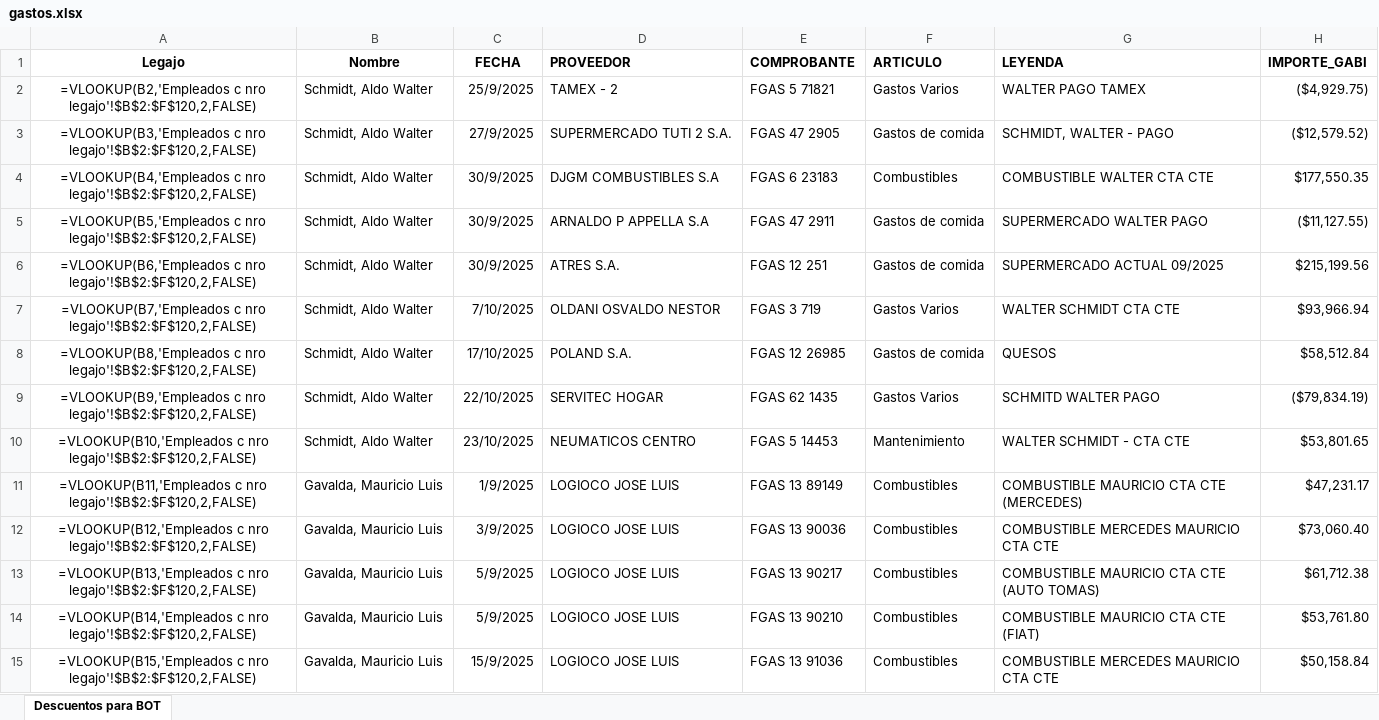
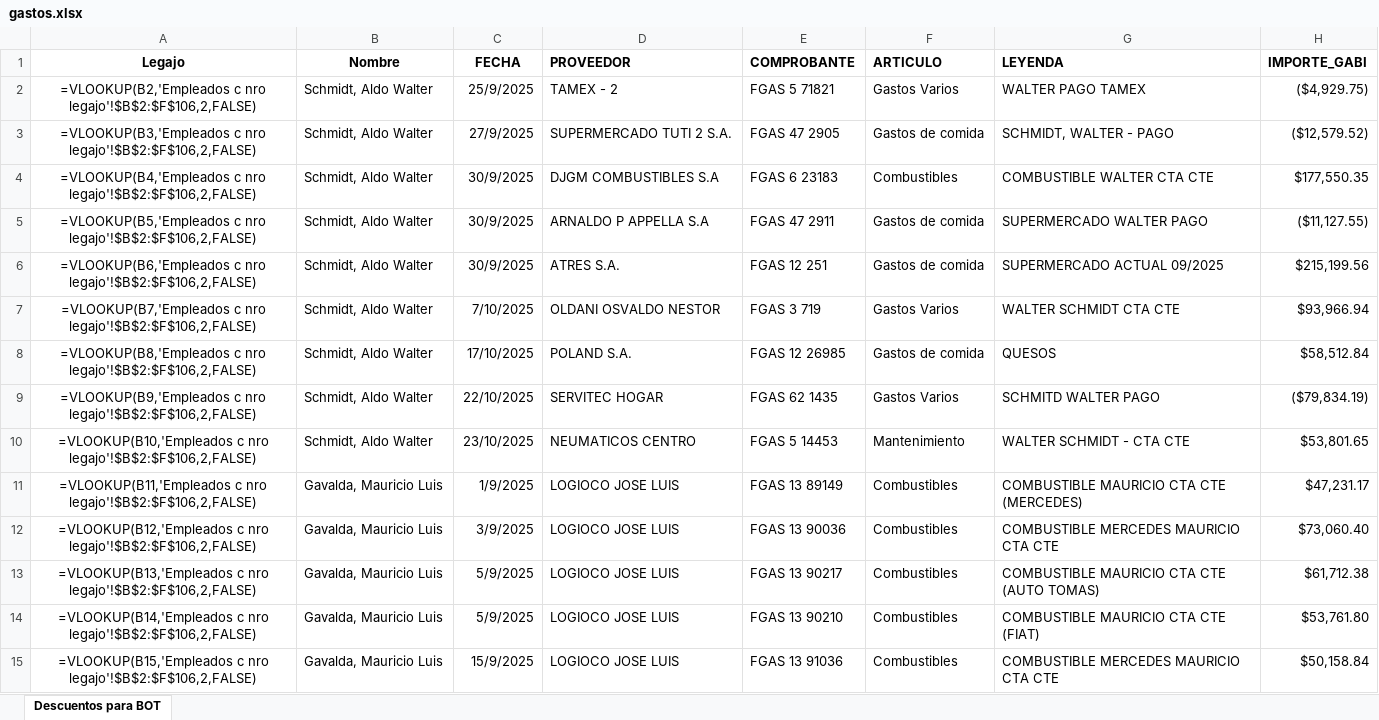
Before and after one commit to Nutralmix/Whatsapp-Bot, an Excel workbook: gastos.xlsx, sheet Descuentos para BOT, drawn as a sheet; only a part is shown; values as stored, in another font and other column widths than the file's, no borders; formulas are shown in place of their values; charts and pictures not drawn; the diff covers the shown part only; the diff names each change by its address in the sheet, - before the commit and + after, or states it on an @@ line.

```diff
--- a/gastos.xlsx (sheet Descuentos para BOT)
+++ b/gastos.xlsx (sheet Descuentos para BOT)
-A2 (Legajo): …c nro legajo'!$B$2:$F$120,2,FALSE)
+A2 (Legajo): …c nro legajo'!$B$2:$F$106,2,FALSE)
-A3 (Legajo): …c nro legajo'!$B$2:$F$120,2,FALSE)
+A3 (Legajo): …c nro legajo'!$B$2:$F$106,2,FALSE)
-A4 (Legajo): …c nro legajo'!$B$2:$F$120,2,FALSE)
+A4 (Legajo): …c nro legajo'!$B$2:$F$106,2,FALSE)
-A5 (Legajo): …c nro legajo'!$B$2:$F$120,2,FALSE)
+A5 (Legajo): …c nro legajo'!$B$2:$F$106,2,FALSE)
-A6 (Legajo): …c nro legajo'!$B$2:$F$120,2,FALSE)
+A6 (Legajo): …c nro legajo'!$B$2:$F$106,2,FALSE)
-A7 (Legajo): …c nro legajo'!$B$2:$F$120,2,FALSE)
+A7 (Legajo): …c nro legajo'!$B$2:$F$106,2,FALSE)
-A8 (Legajo): …c nro legajo'!$B$2:$F$120,2,FALSE)
+A8 (Legajo): …c nro legajo'!$B$2:$F$106,2,FALSE)
-A9 (Legajo): …c nro legajo'!$B$2:$F$120,2,FALSE)
+A9 (Legajo): …c nro legajo'!$B$2:$F$106,2,FALSE)
-A10 (Legajo): …c nro legajo'!$B$2:$F$120,2,FALSE)
+A10 (Legajo): …c nro legajo'!$B$2:$F$106,2,FALSE)
-A11 (Legajo): …c nro legajo'!$B$2:$F$120,2,FALSE)
+A11 (Legajo): …c nro legajo'!$B$2:$F$106,2,FALSE)
-A12 (Legajo): …c nro legajo'!$B$2:$F$120,2,FALSE)
+A12 (Legajo): …c nro legajo'!$B$2:$F$106,2,FALSE)
-A13 (Legajo): …c nro legajo'!$B$2:$F$120,2,FALSE)
+A13 (Legajo): …c nro legajo'!$B$2:$F$106,2,FALSE)
-A14 (Legajo): …c nro legajo'!$B$2:$F$120,2,FALSE)
+A14 (Legajo): …c nro legajo'!$B$2:$F$106,2,FALSE)
-A15 (Legajo): …c nro legajo'!$B$2:$F$120,2,FALSE)
+A15 (Legajo): …c nro legajo'!$B$2:$F$106,2,FALSE)
```
Also changed, not shown: 301 edited cells elsewhere in this sheet, 2 other files.
